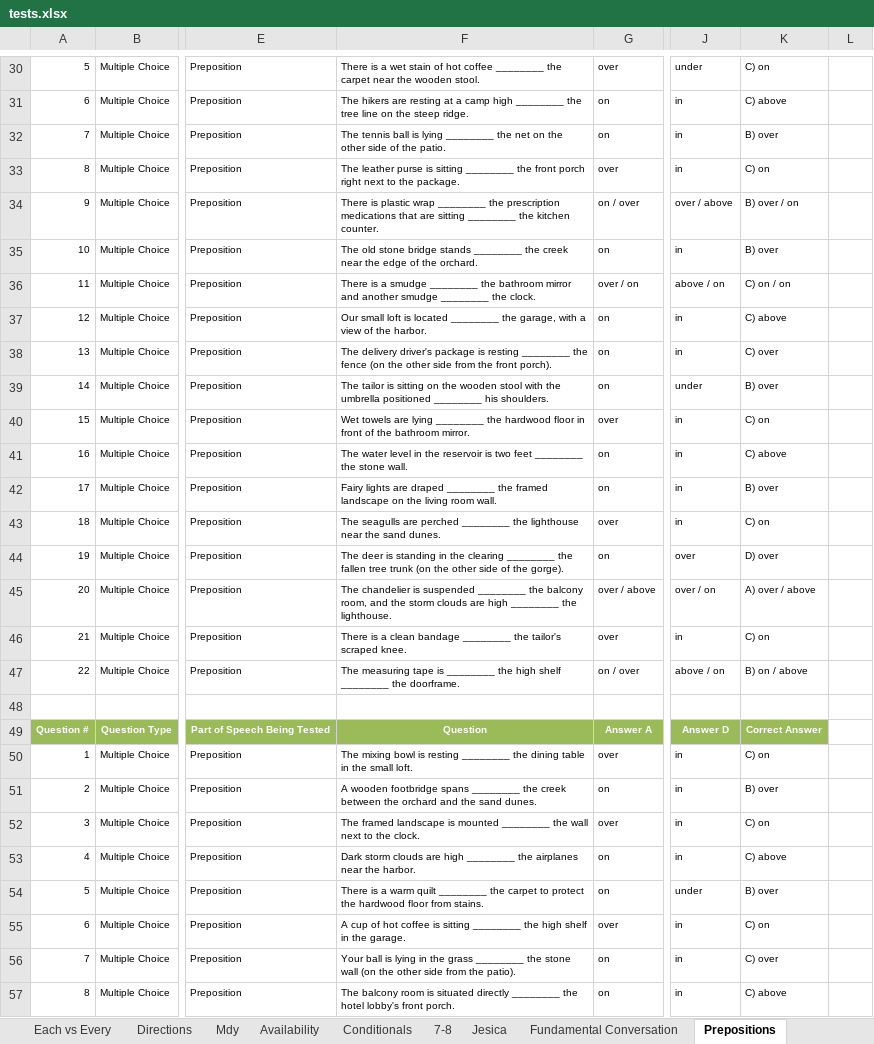
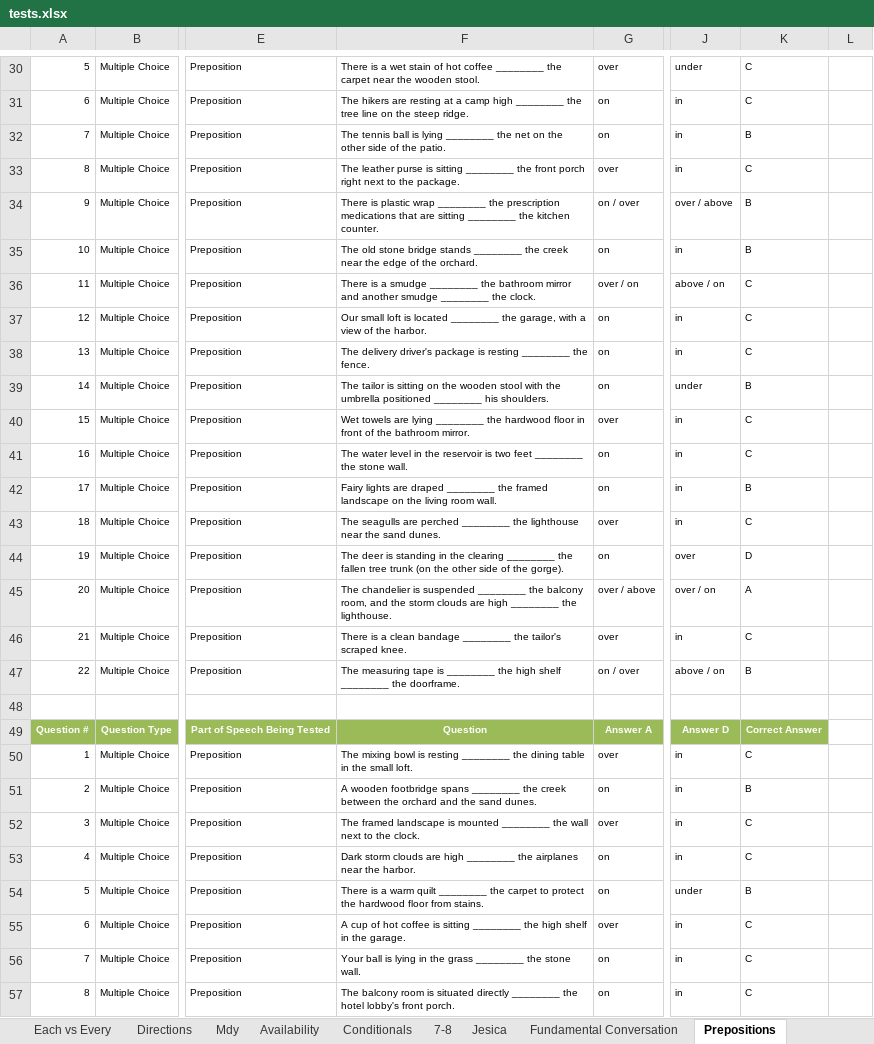
Before and after one commit to FlipNasty69/feliponetica, an Excel workbook: static/data/tests.xlsx, sheet Prepositions, drawn as a sheet; only a part is shown, gaps mark what is left out; values as stored, in another font and other column widths than the file's, no borders; table styles not drawn; the diff covers the shown part only; the diff names each change by its address in the sheet, - before the commit and + after, or states it on an @@ line.

```diff
--- a/static/data/tests.xlsx (sheet Prepositions)
+++ b/static/data/tests.xlsx (sheet Prepositions)
-K30: C) on
+K30: C
-K31: C) above
+K31: C
-K32: B) over
+K32: B
-K33: C) on
+K33: C
-K34: B) over / on
+K34: B
-K35: B) over
+K35: B
-K36: C) on / on
+K36: C
-K37: C) above
+K37: C
-F38: …________ the fence (on the other side from the front porch).
+F38: …________ the fence.
-K38: C) over
+K38: C
-K39: B) over
+K39: B
-K40: C) on
+K40: C
-K41: C) above
+K41: C
-K42: B) over
+K42: B
-K43: C) on
+K43: C
-K44: D) over
+K44: D
-K45: A) over / above
+K45: A
-K46: C) on
+K46: C
-K47: B) on / above
+K47: B
-K50: C) on
+K50: C
-K51: B) over
+K51: B
-K52: C) on
+K52: C
-K53: C) above
+K53: C
-K54: B) over
+K54: B
-K55: C) on
+K55: C
-F56: …the stone wall (on the other side from the patio).
+F56: …the stone wall.
-K56: C) over
+K56: C
-K57: C) above
+K57: C
```
Also changed, not shown: 42 edited cells elsewhere in this sheet.
